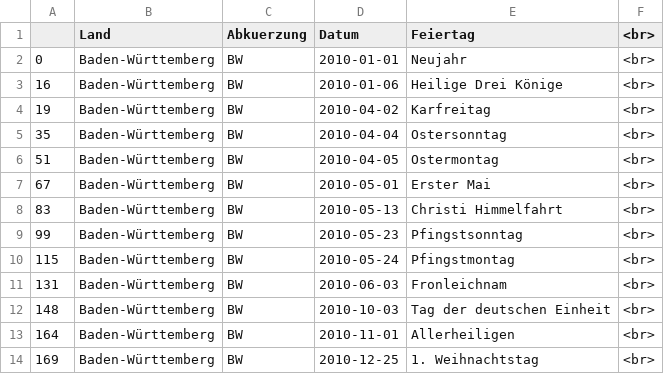
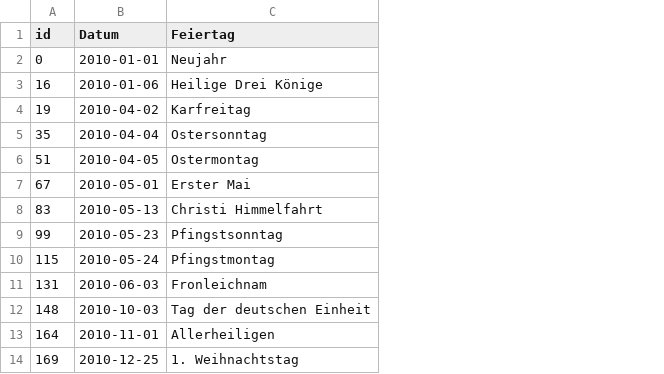
Before and after one commit to obiwan87/enbw-challenge, a CSV file: additional_data/feiertage.csv, drawn as a sheet; only a part is shown; the diff names each change by its address in the sheet, - before the commit and + after, or states it on an @@ line.

```diff
--- a/additional_data/feiertage.csv
+++ b/additional_data/feiertage.csv
-column B (Land), rows 2-14: all Baden-Württemberg
-column C (Abkuerzung), rows 2-14: all BW
-column F (<br>), rows 2-14: all <br>
-A1: (empty)
+A1: id
```
Also changed, not shown: 9 other files.
